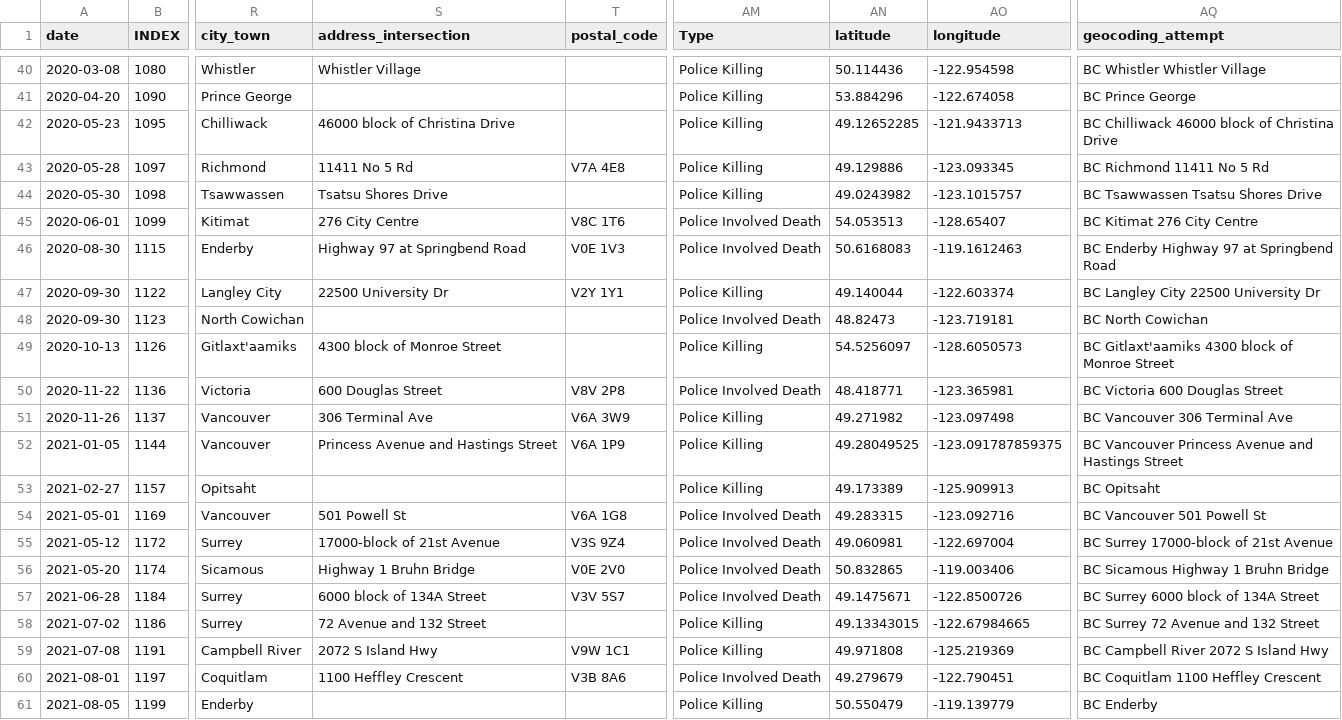
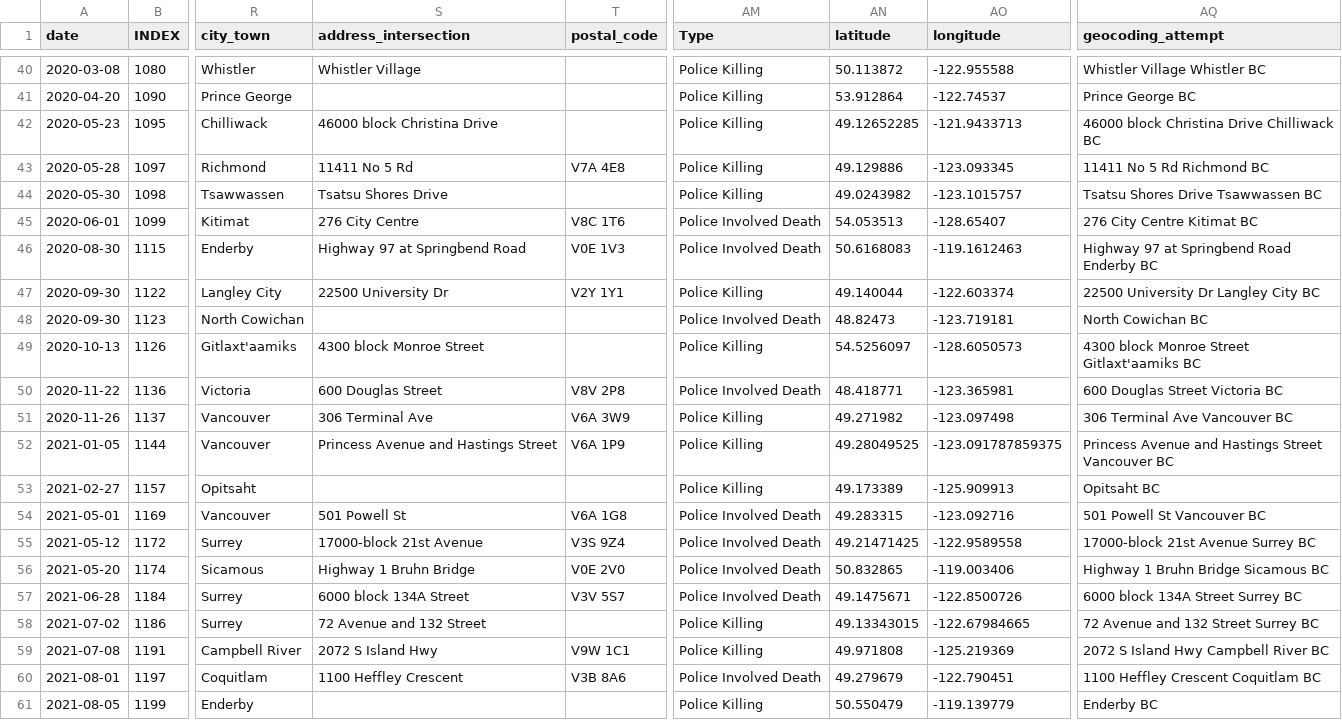
Before and after one commit to ubc-library-rc/Geocoding-Web-Mapping-with-Python, a CSV file: _site/Python_Notebooks/data/PID_BC_Geocoded.csv, drawn as a sheet; only a part is shown, gaps mark what is left out; the diff covers the shown part only; the diff names each change by its address in the sheet, - before the commit and + after, or states it on an @@ line.

```diff
--- a/_site/Python_Notebooks/data/PID_BC_Geocoded.csv
+++ b/_site/Python_Notebooks/data/PID_BC_Geocoded.csv
-AN40 (latitude): 50.114436
+AN40 (latitude): 50.113872
-AO40 (longitude): -122.954598
+AO40 (longitude): -122.955588
-AQ40 (geocoding_attempt): BC Whistler Whistler Village
+AQ40 (geocoding_attempt): Whistler Village Whistler BC
-AN41 (latitude): 53.884296
+AN41 (latitude): 53.912864
-AO41 (longitude): -122.674058
+AO41 (longitude): -122.74537
-AQ41 (geocoding_attempt): BC Prince George
+AQ41 (geocoding_attempt): Prince George BC
-S42 (address_intersection): 46000 block of Christina Drive
+S42 (address_intersection): 46000 block Christina Drive
-AQ42 (geocoding_attempt): BC Chilliwack 46000 block of Christina Drive
+AQ42 (geocoding_attempt): 46000 block Christina Drive Chilliwack BC
-AQ43 (geocoding_attempt): BC Richmond 11411 No 5 Rd
+AQ43 (geocoding_attempt): 11411 No 5 Rd Richmond BC
-AQ44 (geocoding_attempt): BC Tsawwassen Tsatsu Shores Drive
+AQ44 (geocoding_attempt): Tsatsu Shores Drive Tsawwassen BC
-AQ45 (geocoding_attempt): BC Kitimat 276 City Centre
+AQ45 (geocoding_attempt): 276 City Centre Kitimat BC
-AQ46 (geocoding_attempt): BC Enderby Highway 97 at Springbend Road
+AQ46 (geocoding_attempt): Highway 97 at Springbend Road Enderby BC
-AQ47 (geocoding_attempt): BC Langley City 22500 University Dr
+AQ47 (geocoding_attempt): 22500 University Dr Langley City BC
-AQ48 (geocoding_attempt): BC North Cowichan
+AQ48 (geocoding_attempt): North Cowichan BC
-S49 (address_intersection): 4300 block of Monroe Street
+S49 (address_intersection): 4300 block Monroe Street
-AQ49 (geocoding_attempt): BC Gitlaxt'aamiks 4300 block of Monroe Street
+AQ49 (geocoding_attempt): 4300 block Monroe Street Gitlaxt'aamiks BC
-AQ50 (geocoding_attempt): BC Victoria 600 Douglas Street
+AQ50 (geocoding_attempt): 600 Douglas Street Victoria BC
-AQ51 (geocoding_attempt): BC Vancouver 306 Terminal Ave
+AQ51 (geocoding_attempt): 306 Terminal Ave Vancouver BC
-AQ52 (geocoding_attempt): BC Vancouver Princess Avenue and Hastings Street
+AQ52 (geocoding_attempt): Princess Avenue and Hastings Street Vancouver BC
-AQ53 (geocoding_attempt): BC Opitsaht
+AQ53 (geocoding_attempt): Opitsaht BC
-AQ54 (geocoding_attempt): BC Vancouver 501 Powell St
+AQ54 (geocoding_attempt): 501 Powell St Vancouver BC
-S55 (address_intersection): 17000-block of 21st Avenue
+S55 (address_intersection): 17000-block 21st Avenue
-AN55 (latitude): 49.060981
+AN55 (latitude): 49.21471425
-AO55 (longitude): -122.697004
+AO55 (longitude): -122.9589558
-AQ55 (geocoding_attempt): BC Surrey 17000-block of 21st Avenue
+AQ55 (geocoding_attempt): 17000-block 21st Avenue Surrey BC
-AQ56 (geocoding_attempt): BC Sicamous Highway 1 Bruhn Bridge
+AQ56 (geocoding_attempt): Highway 1 Bruhn Bridge Sicamous BC
-S57 (address_intersection): 6000 block of 134A Street
+S57 (address_intersection): 6000 block 134A Street
-AQ57 (geocoding_attempt): BC Surrey 6000 block of 134A Street
+AQ57 (geocoding_attempt): 6000 block 134A Street Surrey BC
-AQ58 (geocoding_attempt): BC Surrey 72 Avenue and 132 Street
+AQ58 (geocoding_attempt): 72 Avenue and 132 Street Surrey BC
-AQ59 (geocoding_attempt): BC Campbell River 2072 S Island Hwy
+AQ59 (geocoding_attempt): 2072 S Island Hwy Campbell River BC
-AQ60 (geocoding_attempt): BC Coquitlam 1100 Heffley Crescent
+AQ60 (geocoding_attempt): 1100 Heffley Crescent Coquitlam BC
-AQ61 (geocoding_attempt): BC Enderby
+AQ61 (geocoding_attempt): Enderby BC
```
Also changed, not shown: 86 edited cells elsewhere in this file, 20 other files.
